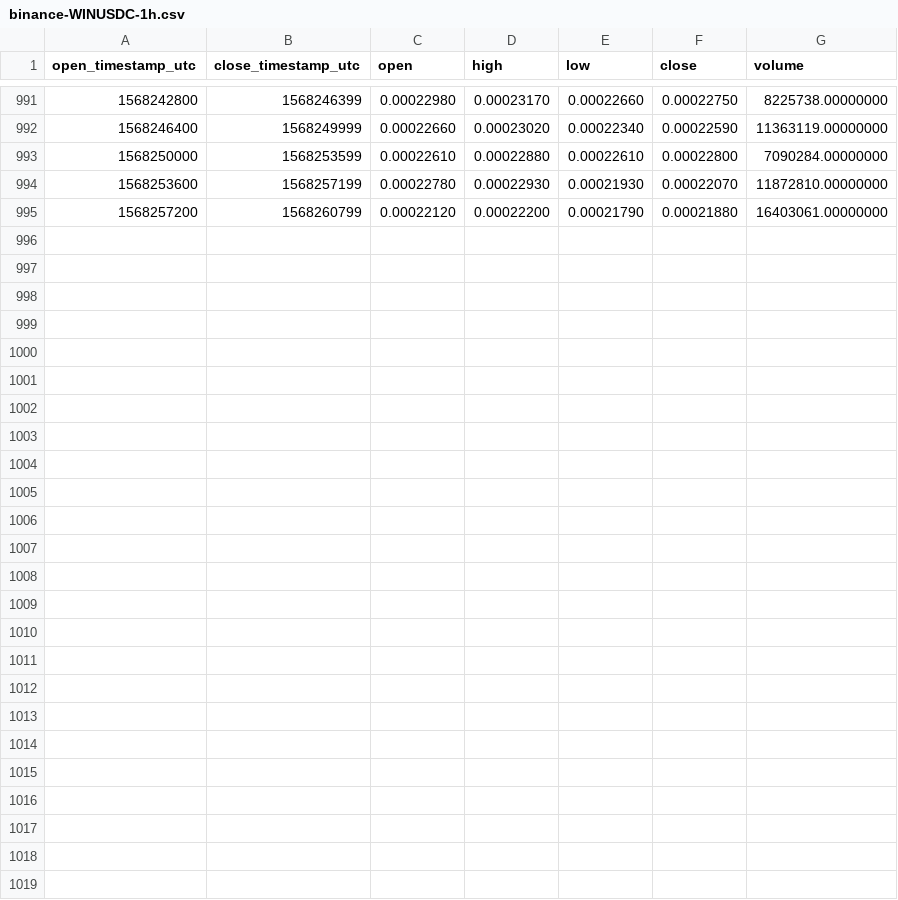
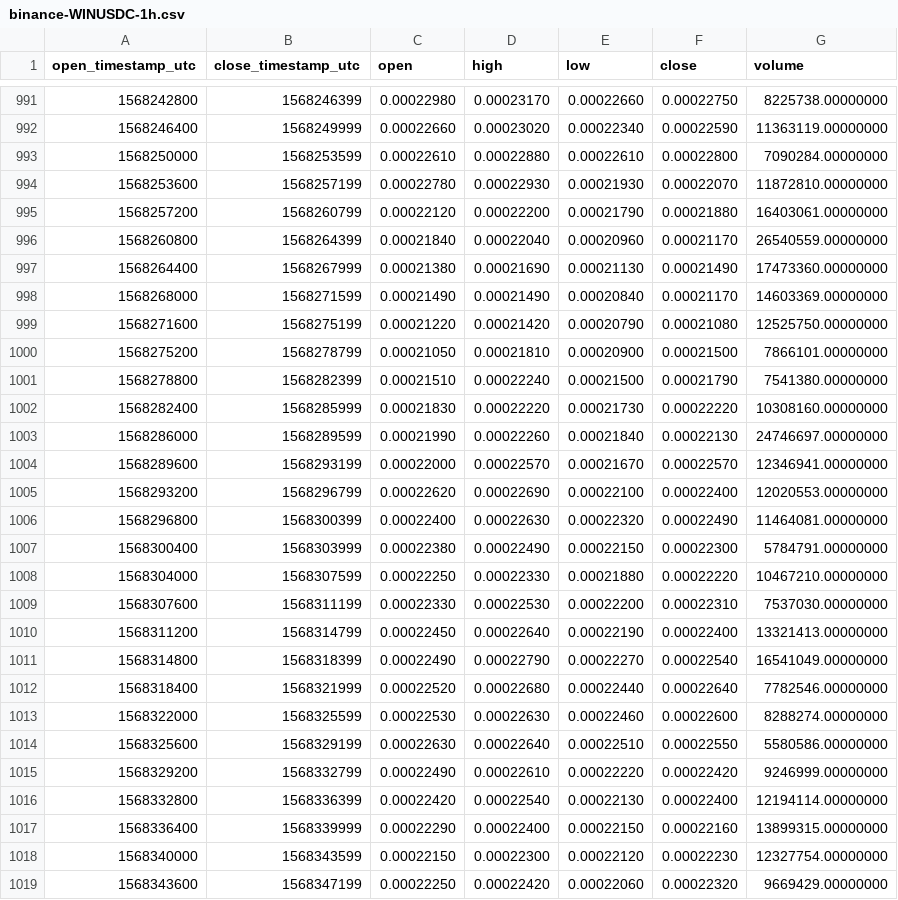
Before and after one commit to cryptobigbro/binance-WINUSDC, a CSV file: binance-WINUSDC-1h.csv, drawn as a sheet; only a part is shown, gaps mark what is left out.

Commit message:
Update OHLCV data.

```diff
--- a/binance-WINUSDC-1h.csv
+++ b/binance-WINUSDC-1h.csv
@@ -995 +995,25 @@ open_timestamp_utc,close_timestamp_utc,open,high,low,close,volume
 1568257200,1568260799,0.00022120,0.00022200,0.00021790,0.00021880,16403061.00000000
+1568260800,1568264399,0.00021840,0.00022040,0.00020960,0.00021170,26540559.00000000
+1568264400,1568267999,0.00021380,0.00021690,0.00021130,0.00021490,17473360.00000000
+1568268000,1568271599,0.00021490,0.00021490,0.00020840,0.00021170,14603369.00000000
+1568271600,1568275199,0.00021220,0.00021420,0.00020790,0.00021080,12525750.00000000
+1568275200,1568278799,0.00021050,0.00021810,0.00020900,0.00021500,7866101.00000000
+1568278800,1568282399,0.00021510,0.00022240,0.00021500,0.00021790,7541380.00000000
+1568282400,1568285999,0.00021830,0.00022220,0.00021730,0.00022220,10308160.00000000
+1568286000,1568289599,0.00021990,0.00022260,0.00021840,0.00022130,24746697.00000000
+1568289600,1568293199,0.00022000,0.00022570,0.00021670,0.00022570,12346941.00000000
+1568293200,1568296799,0.00022620,0.00022690,0.00022100,0.00022400,12020553.00000000
+1568296800,1568300399,0.00022400,0.00022630,0.00022320,0.00022490,11464081.00000000
+1568300400,1568303999,0.00022380,0.00022490,0.00022150,0.00022300,5784791.00000000
+1568304000,1568307599,0.00022250,0.00022330,0.00021880,0.00022220,10467210.00000000
+1568307600,1568311199,0.00022330,0.00022530,0.00022200,0.00022310,7537030.00000000
+1568311200,1568314799,0.00022450,0.00022640,0.00022190,0.00022400,13321413.00000000
+1568314800,1568318399,0.00022490,0.00022790,0.00022270,0.00022540,16541049.00000000
+1568318400,1568321999,0.00022520,0.00022680,0.00022440,0.00022640,7782546.00000000
+1568322000,1568325599,0.00022530,0.00022630,0.00022460,0.00022600,8288274.00000000
+1568325600,1568329199,0.00022630,0.00022640,0.00022510,0.00022550,5580586.00000000
+1568329200,1568332799,0.00022490,0.00022610,0.00022220,0.00022420,9246999.00000000
+1568332800,1568336399,0.00022420,0.00022540,0.00022130,0.00022400,12194114.00000000
+1568336400,1568339999,0.00022290,0.00022400,0.00022150,0.00022160,13899315.00000000
+1568340000,1568343599,0.00022150,0.00022300,0.00022120,0.00022230,12327754.00000000
+1568343600,1568347199,0.00022250,0.00022420,0.00022060,0.00022320,9669429.00000000
```
Also changed, not shown: binance-WINUSDC-1d.csv.
